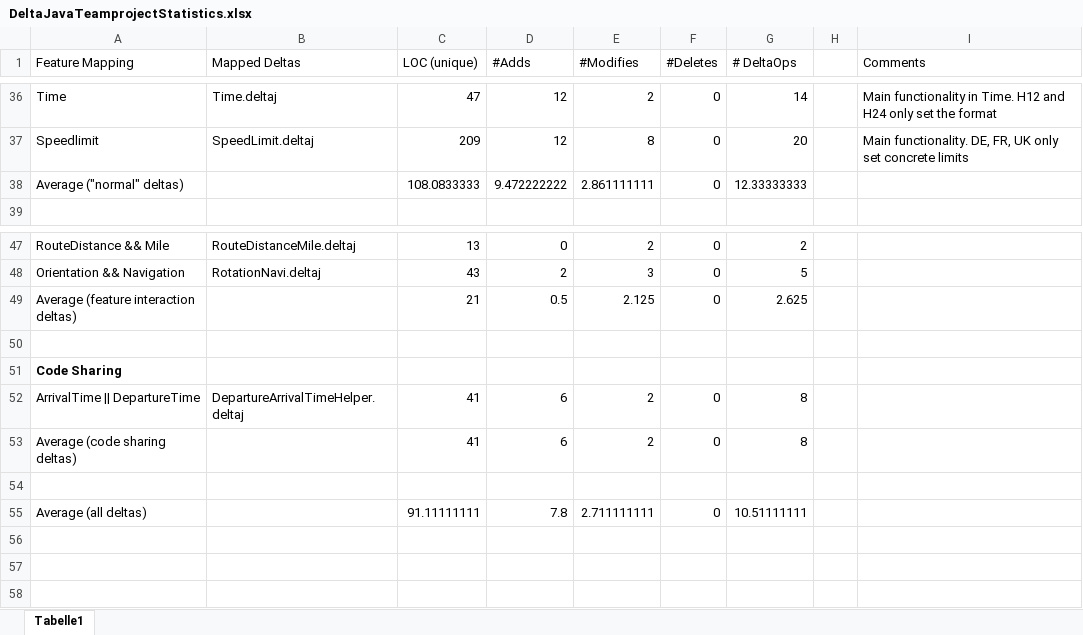
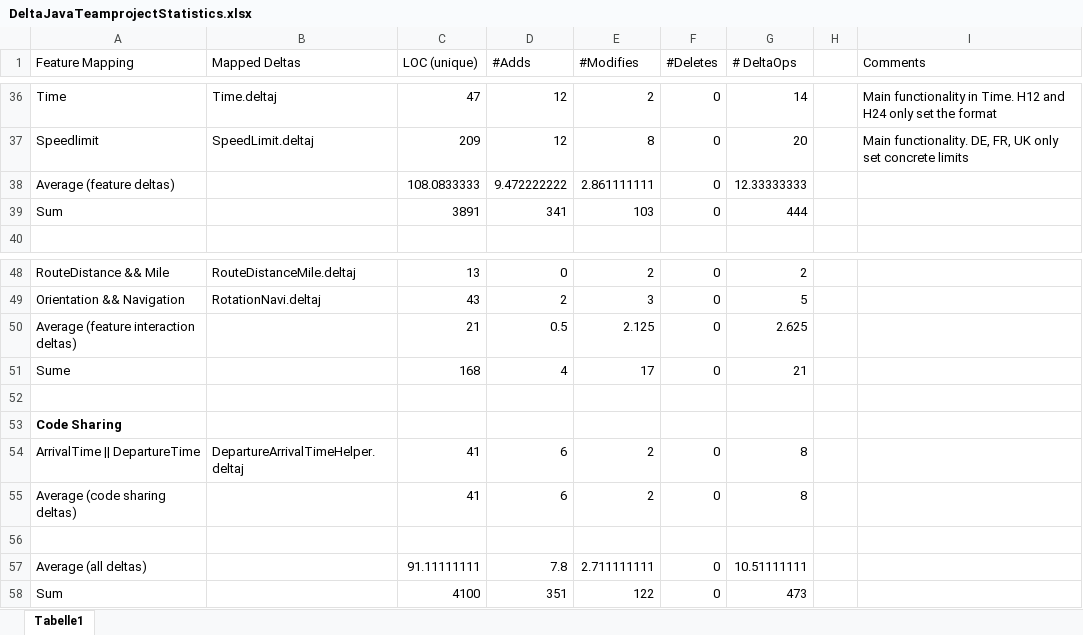
Before and after one commit to TUBS-ISF/NaviSPL, an Excel workbook: statistics/DeltaJavaTeamprojectStatistics.xlsx, sheet Tabelle1, drawn as a sheet; only a part is shown, gaps mark what is left out; values as stored, in another font and other column widths than the file's, no borders; the diff names each change by its address in the sheet, - before the commit and + after, or states it on an @@ line.

Commit message:
added summed up values and improved diagrams

```diff
--- a/statistics/DeltaJavaTeamprojectStatistics.xlsx (sheet Tabelle1)
+++ b/statistics/DeltaJavaTeamprojectStatistics.xlsx (sheet Tabelle1)
-A38 (Feature Mapping): Average ("normal" deltas)
+A38 (Feature Mapping): Average (feature deltas)
+row 39: Sum |  | 3891 | 341 | 103 | 0 | 444
+row 51: Sume |  | 168 | 4 | 17 | 0 | 21
+row 58: Sum |  | 4100 | 351 | 122 | 0 | 473
```
Also changed, not shown: formulas that keep their value, statistics/development_time.xlsx.
